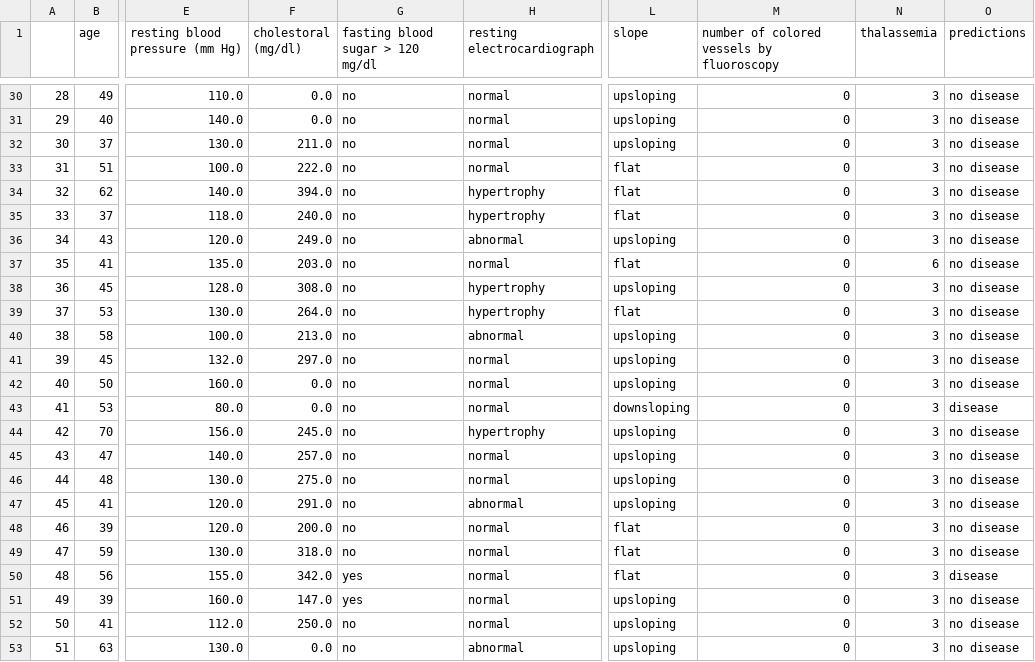
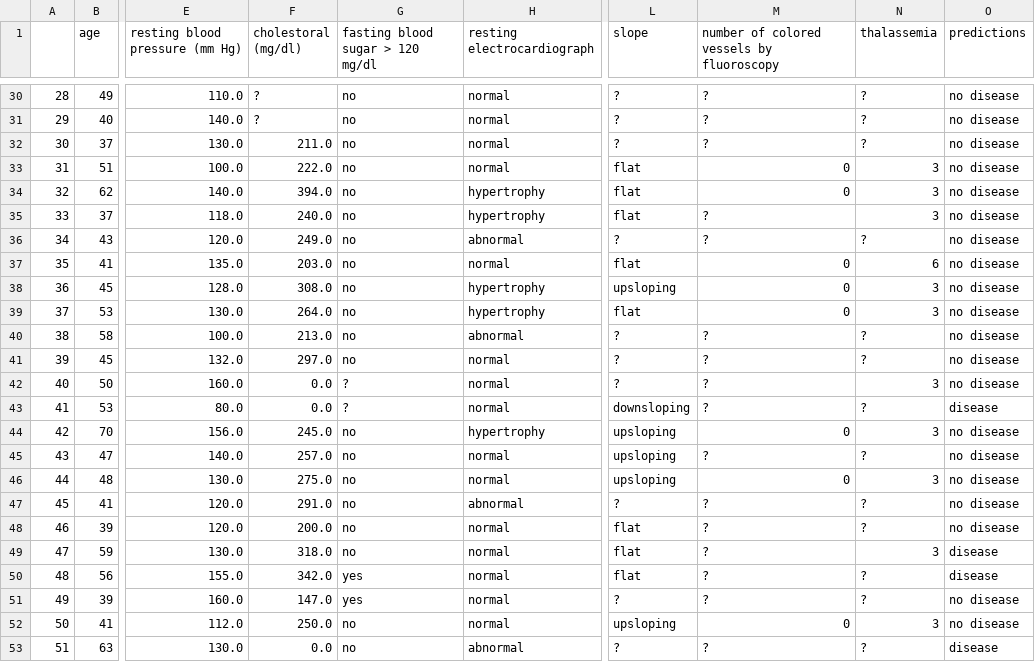
Before and after one commit to MaaatGrv/Machine-Learning-Course, a CSV file: TP4/predictions.csv, drawn as a sheet; only a part is shown, gaps mark what is left out; the diff covers the shown part only; the diff names each change by its address in the sheet, - before the commit and + after, or states it on an @@ line.

```diff
--- a/TP4/predictions.csv
+++ b/TP4/predictions.csv
-F30:F31 (cholestoral (mg/dl)): 0.0
+F30:F31 (cholestoral (mg/dl)): ?
-L30:L32 (slope): upsloping
+L30:L32 (slope): ?
-M30:M32: 0
+M30:M32: ?
-N30:N32 (thalassemia): 3
+N30:N32 (thalassemia): ?
-M35:M36: 0
+M35:M36: ?
-L36 (slope): upsloping
+L36 (slope): ?
-N36 (thalassemia): 3
+N36 (thalassemia): ?
-L40:L42 (slope): upsloping
+L40:L42 (slope): ?
-M40:M43: 0
+M40:M43: ?
-N40:N41 (thalassemia): 3
+N40:N41 (thalassemia): ?
-G42:G43 (fasting blood sugar > 120 mg/dl): no
+G42:G43 (fasting blood sugar > 120 mg/dl): ?
-N43 (thalassemia): 3
+N43 (thalassemia): ?
-M45: 0
+M45: ?
-N45 (thalassemia): 3
+N45 (thalassemia): ?
-L47 (slope): upsloping
+L47 (slope): ?
-M47:M51: 0
+M47:M51: ?
-N47:N48 (thalassemia): 3
+N47:N48 (thalassemia): ?
-O49 (predictions): no disease
+O49 (predictions): disease
-N50:N51 (thalassemia): 3
+N50:N51 (thalassemia): ?
-L51 (slope): upsloping
+L51 (slope): ?
-L53 (slope): upsloping
+L53 (slope): ?
-M53: 0
+M53: ?
-N53 (thalassemia): 3
+N53 (thalassemia): ?
-O53 (predictions): no disease
+O53 (predictions): disease
```
Also changed, not shown: 50 edited cells elsewhere in this file, TP4/models_results.csv, 2 other files.
